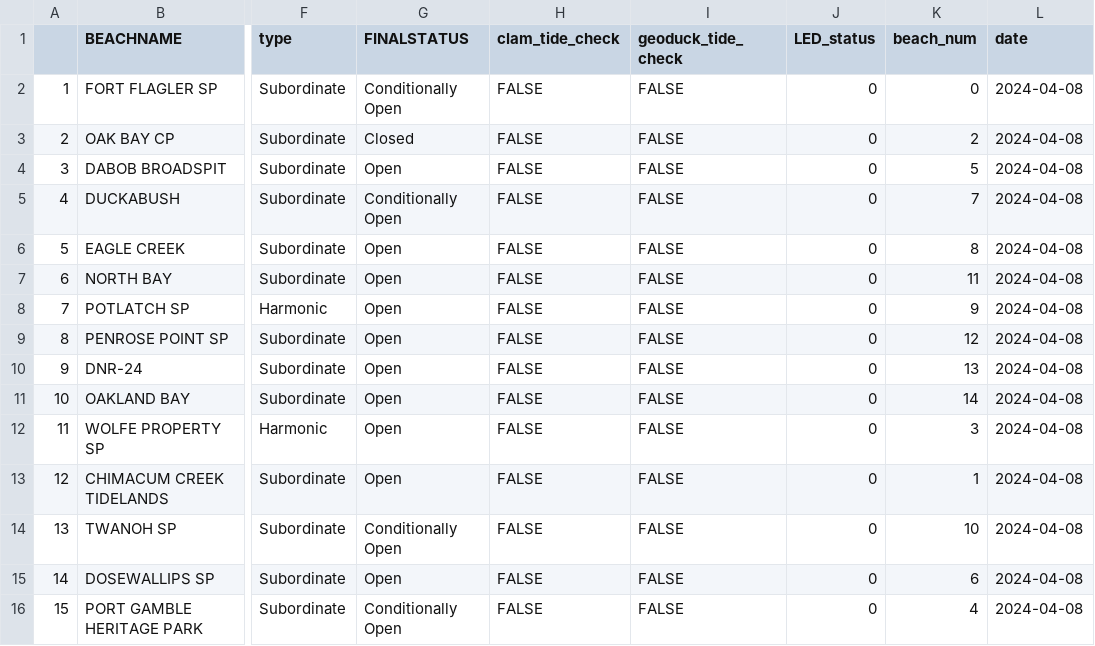
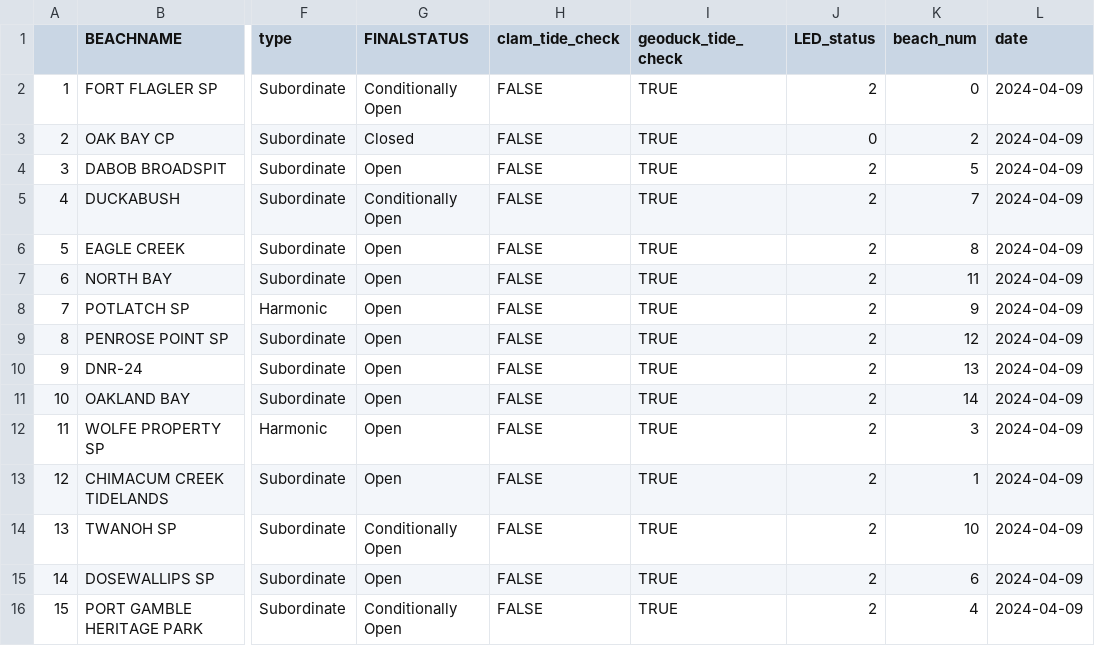
Before and after one commit to janicekchen/bivariate-bivalve, a CSV file: data/processed/bivariatebivalve-ledstatus.csv, drawn as a sheet; only a part is shown, gaps mark what is left out; the diff names each change by its address in the sheet, - before the commit and + after, or states it on an @@ line.

```diff
--- a/data/processed/bivariatebivalve-ledstatus.csv
+++ b/data/processed/bivariatebivalve-ledstatus.csv
-I2:I16 (geoduck_tide_check): FALSE
+I2:I16 (geoduck_tide_check): TRUE
-J2 (LED_status): 0
+J2 (LED_status): 2
-L2:L16 (date): 2024-04-08
+L2:L16 (date): 2024-04-09
-J4:J16 (LED_status): 0
+J4:J16 (LED_status): 2
```
